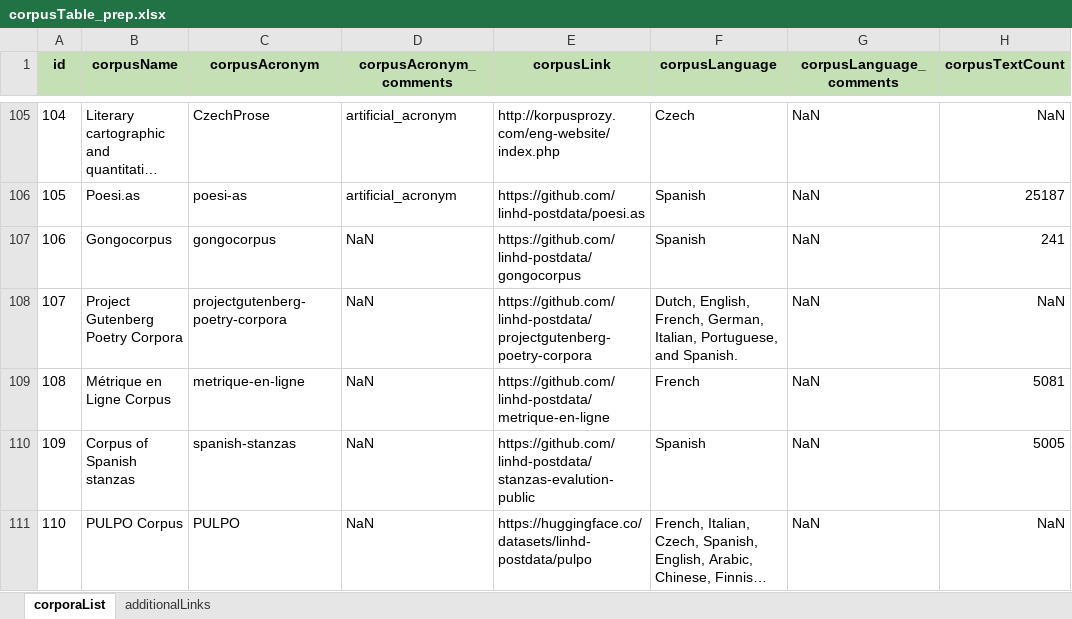
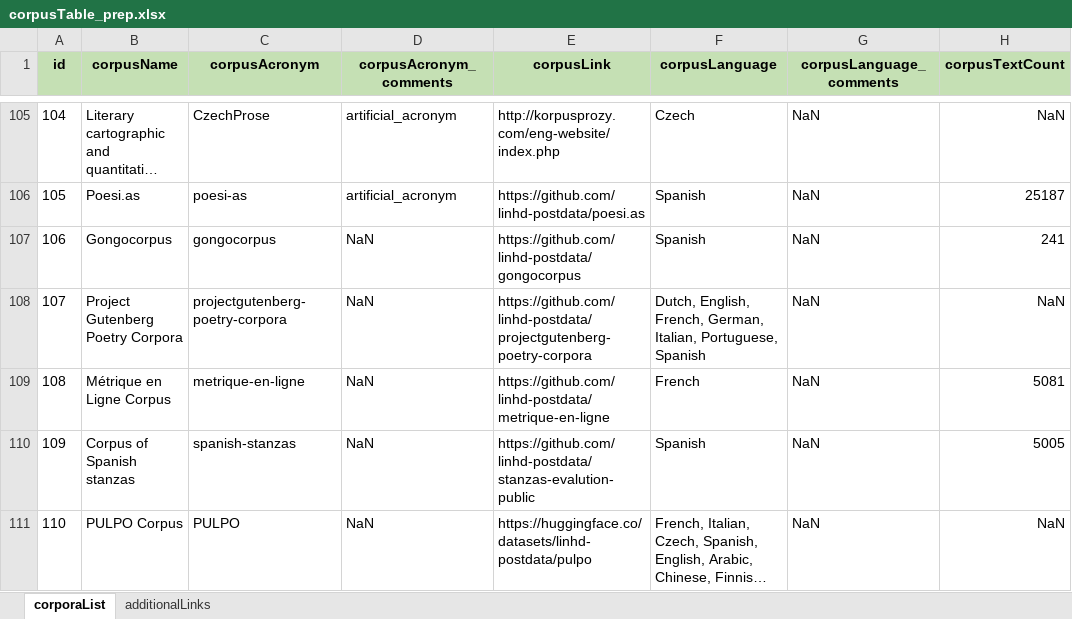
Before and after one commit to lu-pl/cortab, an Excel workbook: cortab/sheets/corpusTable_prep.xlsx, sheet corporaList, drawn as a sheet; only a part is shown, gaps mark what is left out; long unchanged cells end in …; values as stored, in another font and other column widths than the file's, no borders; the diff names each change by its address in the sheet, - before the commit and + after, or states it on an @@ line.

```diff
--- a/cortab/sheets/corpusTable_prep.xlsx (sheet corporaList)
+++ b/cortab/sheets/corpusTable_prep.xlsx (sheet corporaList)
-F108 (corpusLanguage): …Italian, Portuguese, and Spanish.
+F108 (corpusLanguage): …Italian, Portuguese, Spanish
```
Also changed, not shown: 2 other files.
